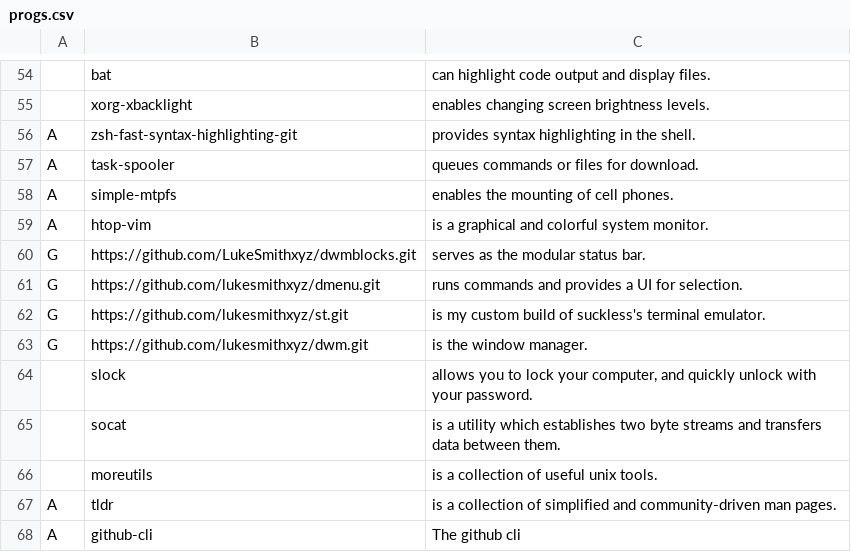
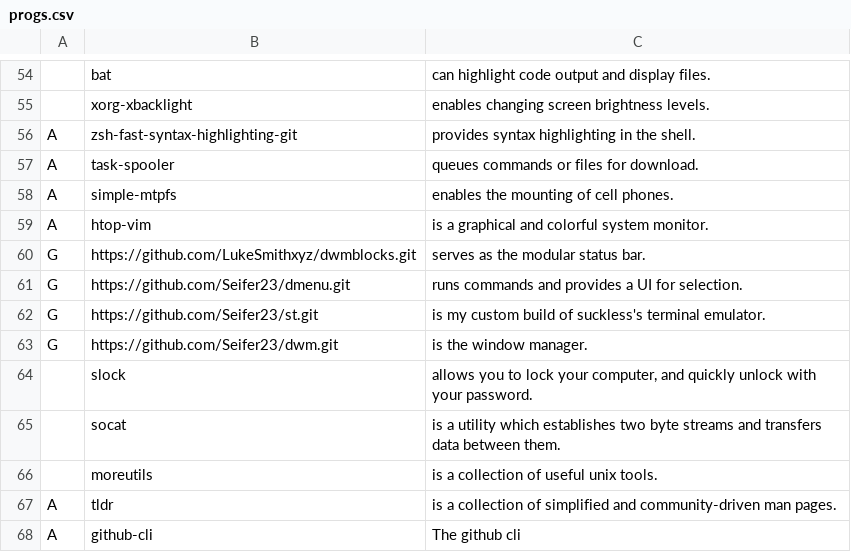
Before and after one commit to Seifer23/LARBS, a CSV file: progs.csv, drawn as a sheet; only a part is shown, gaps mark what is left out.

Commit message:
Update progs.csv

```diff
--- a/progs.csv
+++ b/progs.csv
@@ -60,5 +60,5 @@ A,htop-vim,"is a graphical and colorful system monitor."
 G,https://github.com/LukeSmithxyz/dwmblocks.git,"serves as the modular status bar."
-G,https://github.com/lukesmithxyz/dmenu.git,"runs commands and provides a UI for selection."
-G,https://github.com/lukesmithxyz/st.git,"is my custom build of suckless's terminal emulator."
-G,https://github.com/lukesmithxyz/dwm.git,"is the window manager."
+G,https://github.com/Seifer23/dmenu.git,"runs commands and provides a UI for selection."
+G,https://github.com/Seifer23/st.git,"is my custom build of suckless's terminal emulator."
+G,https://github.com/Seifer23/dwm.git,"is the window manager."
 ,slock,"allows you to lock your computer, and quickly unlock with your password."
```
